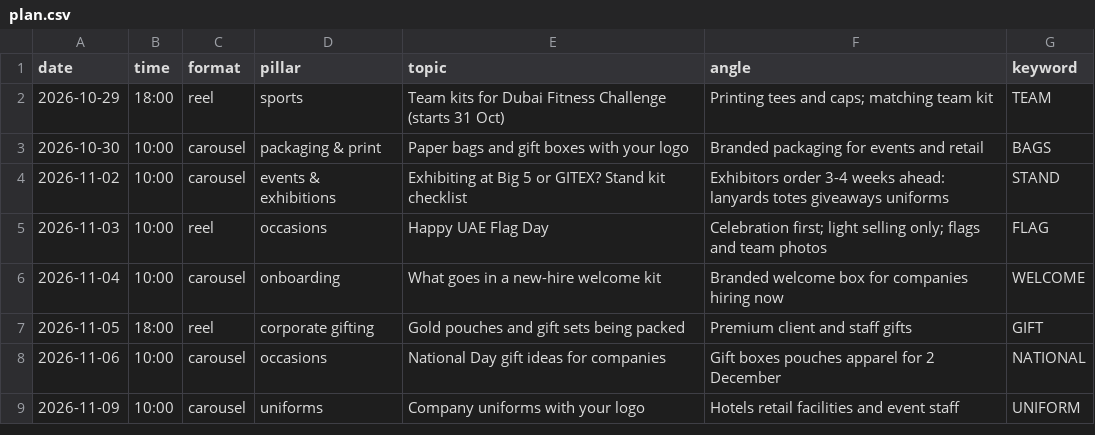
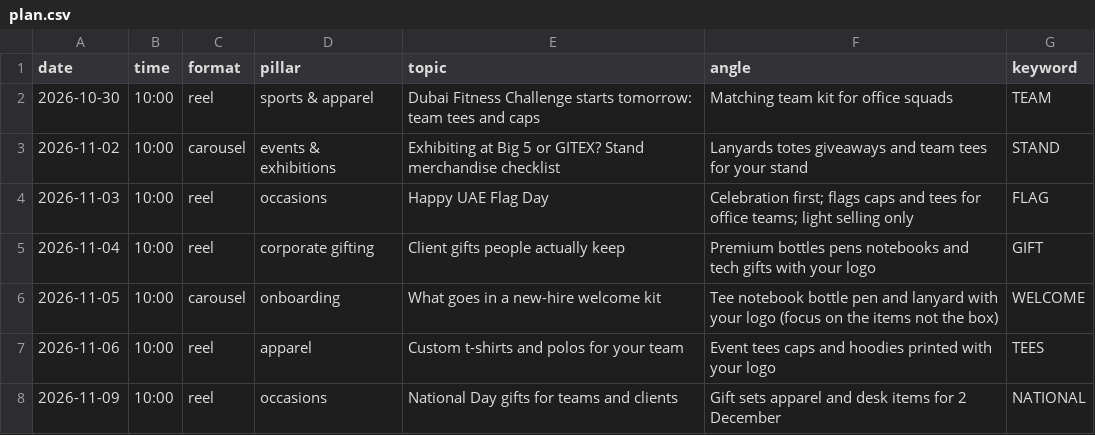
Before and after one commit to zuzazicreations-hash/zuzazi-media, a CSV file: plan.csv, drawn as a sheet; only a part is shown; the diff covers the shown part only.

Commit message:
New content plan: gifting, apparel and event items; 10:00; 3 reels + 2 carousels

```diff
--- a/plan.csv
+++ b/plan.csv
@@ -1,9 +1,8 @@
 date,time,format,pillar,topic,angle,keyword
-2026-10-29,18:00,reel,sports,Team kits for Dubai Fitness Challenge (starts 31 Oct),Printing tees and caps; matching team kit,TEAM
-2026-10-30,10:00,carousel,packaging & print,Paper bags and gift boxes with your logo,Branded packaging for events and retail,BAGS
-2026-11-02,10:00,carousel,events & exhibitions,Exhibiting at Big 5 or GITEX? Stand kit checklist,Exhibitors order 3-4 weeks ahead: lanyards totes giveaways uniforms,STAND
-2026-11-03,10:00,reel,occasions,Happy UAE Flag Day,Celebration first; light selling only; flags and team photos,FLAG
-2026-11-04,10:00,carousel,onboarding,What goes in a new-hire welcome kit,Branded welcome box for companies hiring now,WELCOME
-2026-11-05,18:00,reel,corporate gifting,Gold pouches and gift sets being packed,Premium client and staff gifts,GIFT
-2026-11-06,10:00,carousel,occasions,National Day gift ideas for companies,Gift boxes pouches apparel for 2 December,NATIONAL
-2026-11-09,10:00,carousel,uniforms,Company uniforms with your logo,Hotels retail facilities and event staff,UNIFORM
+2026-10-30,10:00,reel,sports & apparel,Dubai Fitness Challenge starts tomorrow: team tees and caps,Matching team kit for office squads,TEAM
+2026-11-02,10:00,carousel,events & exhibitions,Exhibiting at Big 5 or GITEX? Stand merchandise checklist,Lanyards totes giveaways and team tees for your stand,STAND
+2026-11-03,10:00,reel,occasions,Happy UAE Flag Day,Celebration first; flags caps and tees for office teams; light selling only,FLAG
+2026-11-04,10:00,reel,corporate gifting,Client gifts people actually keep,Premium bottles pens notebooks and tech gifts with your logo,GIFT
+2026-11-05,10:00,carousel,onboarding,What goes in a new-hire welcome kit,Tee notebook bottle pen and lanyard with your logo (focus on the items not the box),WELCOME
+2026-11-06,10:00,reel,apparel,Custom t-shirts and polos for your team,Event tees caps and hoodies printed with your logo,TEES
+2026-11-09,10:00,reel,occasions,National Day gifts for teams and clients,Gift sets apparel and desk items for 2 December,NATIONAL
```
Also changed, not shown: 1 added row, 1 removed row and 45 edited cells elsewhere in this file.
